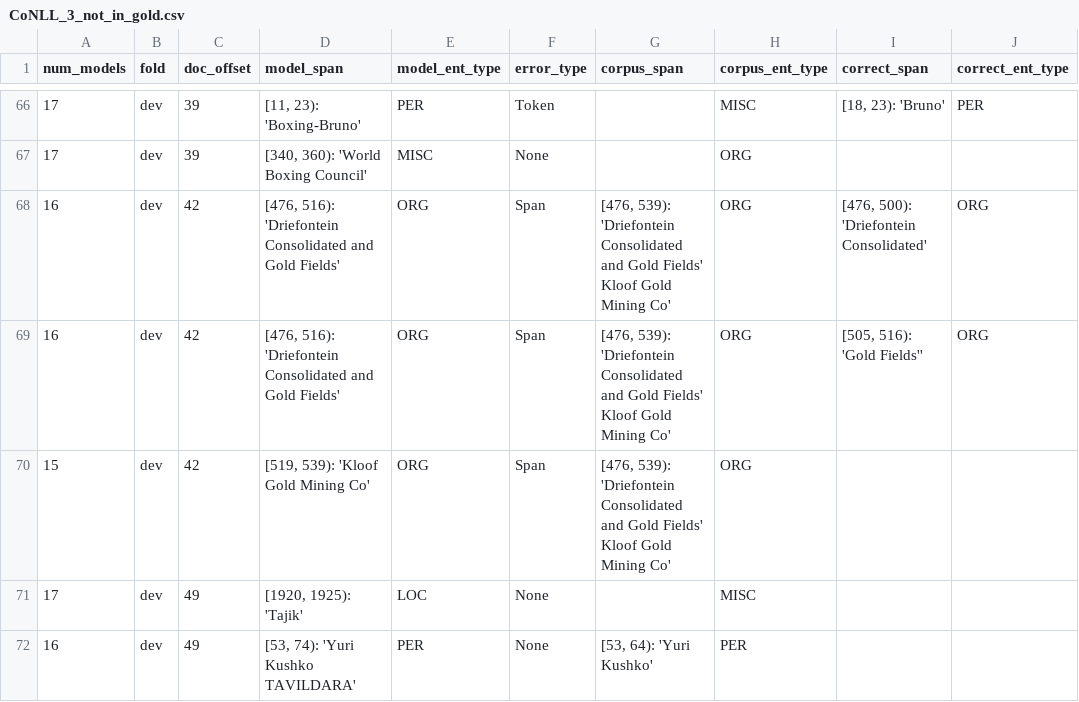
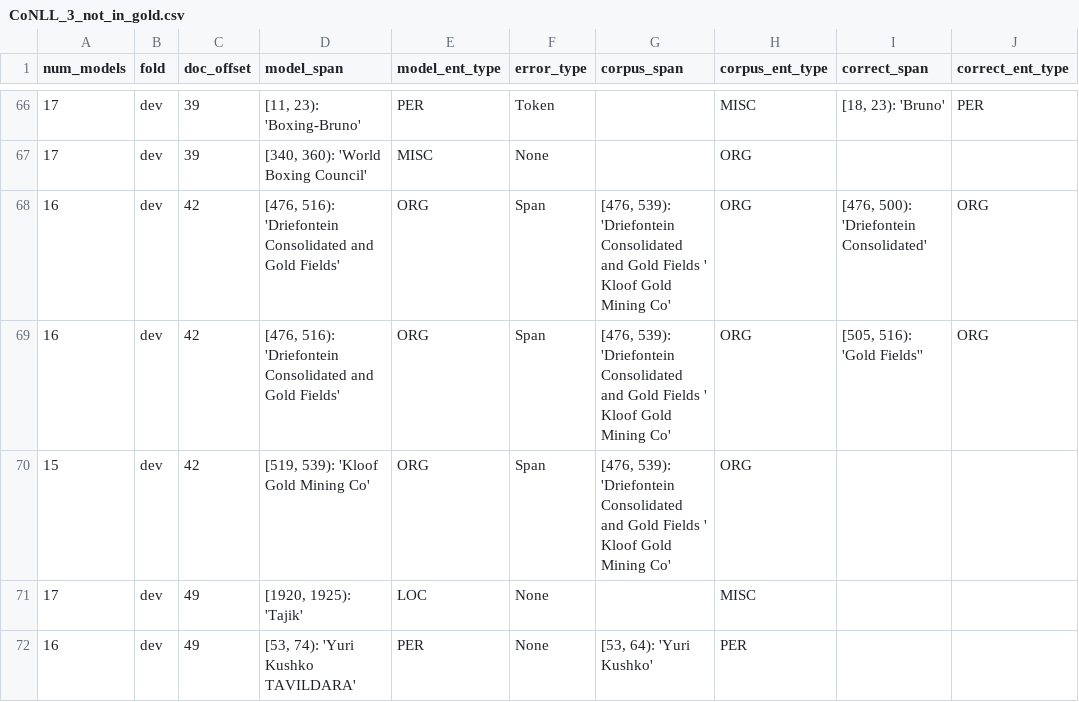
Before and after one commit to CODAIT/Identifying-Incorrect-Labels-In-CoNLL-2003, a CSV file: corrected_labels/human_labels_audited/CoNLL_3_not_in_gold.csv, drawn as a sheet; only a part is shown, gaps mark what is left out; the diff names each change by its address in the sheet, - before the commit and + after, or states it on an @@ line.

Commit message:
Fix Kloof I-O errors

```diff
--- a/corrected_labels/human_labels_audited/CoNLL_3_not_in_gold.csv
+++ b/corrected_labels/human_labels_audited/CoNLL_3_not_in_gold.csv
-G68:G70 (corpus_span): …and Gold Fields' Kloof Gold…
+G68:G70 (corpus_span): …and Gold Fields ' Kloof Gold…
```
